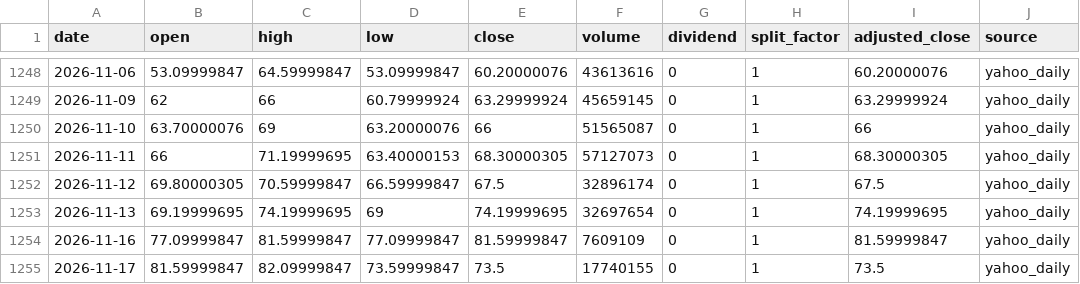
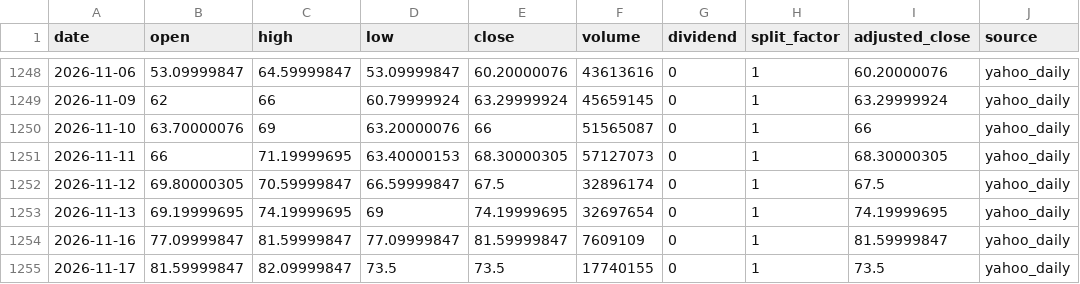
Before and after one commit to onecool-tw/OnecoolOS, a CSV file: data/market/taiwan_stock_intelligence/cta/history/2468.csv, drawn as a sheet; only a part is shown, gaps mark what is left out.

```diff
--- a/data/market/taiwan_stock_intelligence/cta/history/2468.csv
+++ b/data/market/taiwan_stock_intelligence/cta/history/2468.csv
@@ -1254,2 +1254,2 @@ date,open,high,low,close,volume,dividend,split_factor,adjusted_close,source
 2026-11-16,77.09999847,81.59999847,77.09999847,81.59999847,7609109,0,1,81.59999847,yahoo_daily
-2026-11-17,81.59999847,82.09999847,73.59999847,73.5,17740155,0,1,73.5,yahoo_daily
+2026-11-17,81.59999847,82.09999847,73.5,73.5,17740155,0,1,73.5,yahoo_daily
```
Also changed, not shown: data/market/taiwan_stock_intelligence/cta/history/6472.csv, data/market/taiwan_stock_intelligence/cta/history/8046.csv, 4 other files.
